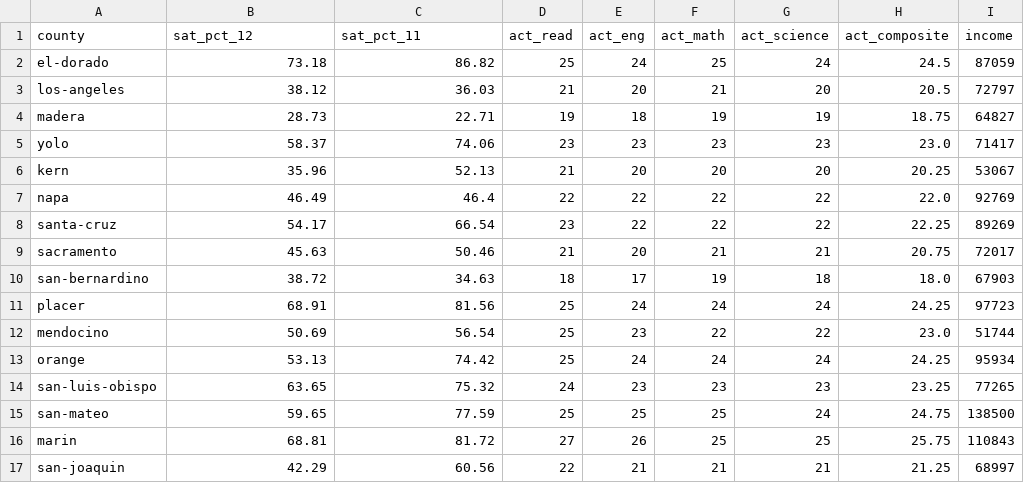
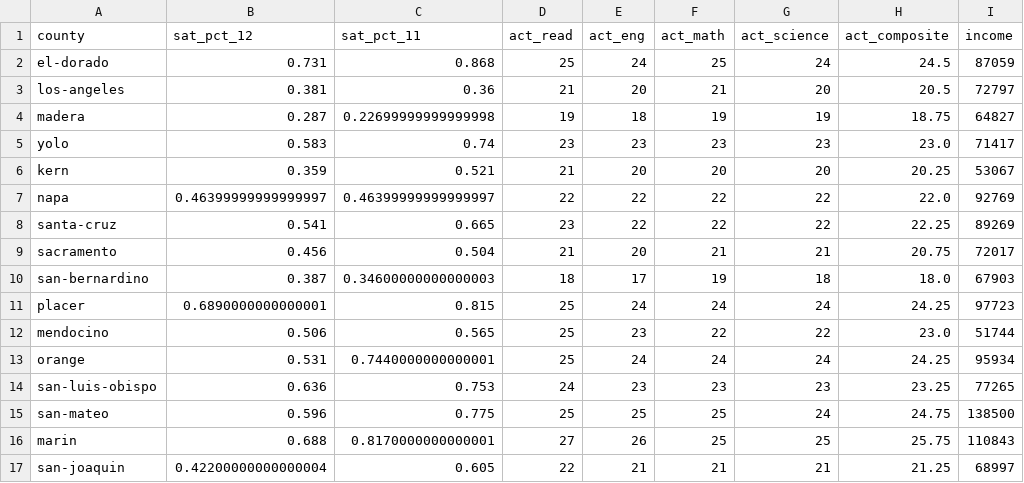
Before and after one commit to pezpet/general-assembly, a CSV file: labs/project-1-master/data/scores_and_incomes.csv, drawn as a sheet; only a part is shown; the diff covers the shown part only.

Commit message:
Project 1 completed

```diff
--- a/labs/project-1-master/data/scores_and_incomes.csv
+++ b/labs/project-1-master/data/scores_and_incomes.csv
@@ -1,17 +1,17 @@
 county,sat_pct_12,sat_pct_11,act_read,act_eng,act_math,act_science,act_composite,income
-el-dorado,73.18,86.82,25,24,25,24,24.5,87059
-los-angeles,38.12,36.03,21,20,21,20,20.5,72797
-madera,28.73,22.71,19,18,19,19,18.75,64827
-yolo,58.37,74.06,23,23,23,23,23.0,71417
-kern,35.96,52.13,21,20,20,20,20.25,53067
-napa,46.49,46.4,22,22,22,22,22.0,92769
-santa-cruz,54.17,66.54,23,22,22,22,22.25,89269
-sacramento,45.63,50.46,21,20,21,21,20.75,72017
-san-bernardino,38.72,34.63,18,17,19,18,18.0,67903
-placer,68.91,81.56,25,24,24,24,24.25,97723
-mendocino,50.69,56.54,25,23,22,22,23.0,51744
-orange,53.13,74.42,25,24,24,24,24.25,95934
-san-luis-obispo,63.65,75.32,24,23,23,23,23.25,77265
-san-mateo,59.65,77.59,25,25,25,24,24.75,138500
-marin,68.81,81.72,27,26,25,25,25.75,110843
-san-joaquin,42.29,60.56,22,21,21,21,21.25,68997
+el-dorado,0.731,0.868,25,24,25,24,24.5,87059
+los-angeles,0.381,0.36,21,20,21,20,20.5,72797
+madera,0.287,0.22699999999999998,19,18,19,19,18.75,64827
+yolo,0.583,0.74,23,23,23,23,23.0,71417
+kern,0.359,0.521,21,20,20,20,20.25,53067
+napa,0.46399999999999997,0.46399999999999997,22,22,22,22,22.0,92769
+santa-cruz,0.541,0.665,23,22,22,22,22.25,89269
+sacramento,0.456,0.504,21,20,21,21,20.75,72017
+san-bernardino,0.387,0.34600000000000003,18,17,19,18,18.0,67903
+placer,0.6890000000000001,0.815,25,24,24,24,24.25,97723
+mendocino,0.506,0.565,25,23,22,22,23.0,51744
+orange,0.531,0.7440000000000001,25,24,24,24,24.25,95934
+san-luis-obispo,0.636,0.753,24,23,23,23,23.25,77265
+san-mateo,0.596,0.775,25,25,25,24,24.75,138500
+marin,0.688,0.8170000000000001,27,26,25,25,25.75,110843
+san-joaquin,0.42200000000000004,0.605,22,21,21,21,21.25,68997
```
Also changed, not shown: 50 edited cells elsewhere in this file, 4 other files.
